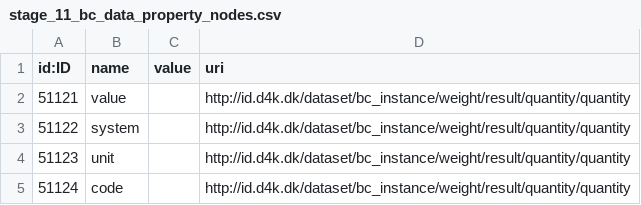
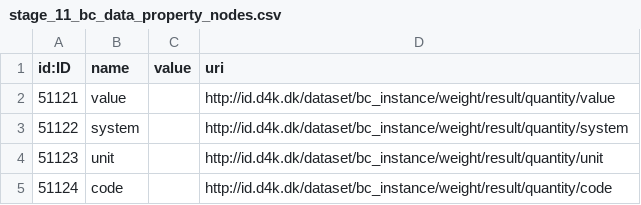
Before and after one commit to data4knowledge/biomedical_concepts, a CSV file: data/stage_11_bc_data_property_nodes.csv, drawn as a sheet.

Commit message:
Fix for BC instances

```diff
--- a/data/stage_11_bc_data_property_nodes.csv
+++ b/data/stage_11_bc_data_property_nodes.csv
@@ -1,5 +1,5 @@
 "id:ID","name","value","uri"
-"51121","value","","http://id.d4k.dk/dataset/bc_instance/weight/result/quantity/quantity"
-"51122","system","","http://id.d4k.dk/dataset/bc_instance/weight/result/quantity/quantity"
-"51123","unit","","http://id.d4k.dk/dataset/bc_instance/weight/result/quantity/quantity"
-"51124","code","","http://id.d4k.dk/dataset/bc_instance/weight/result/quantity/quantity"
+"51121","value","","http://id.d4k.dk/dataset/bc_instance/weight/result/quantity/value"
+"51122","system","","http://id.d4k.dk/dataset/bc_instance/weight/result/quantity/system"
+"51123","unit","","http://id.d4k.dk/dataset/bc_instance/weight/result/quantity/unit"
+"51124","code","","http://id.d4k.dk/dataset/bc_instance/weight/result/quantity/code"
```
Also changed, not shown: data/stage_11_bc_value_set_nodes.csv, 5 other files.
